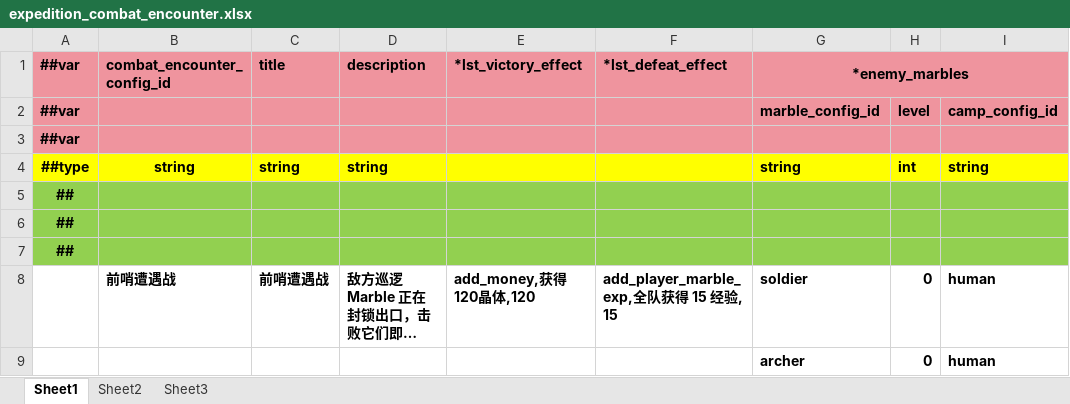
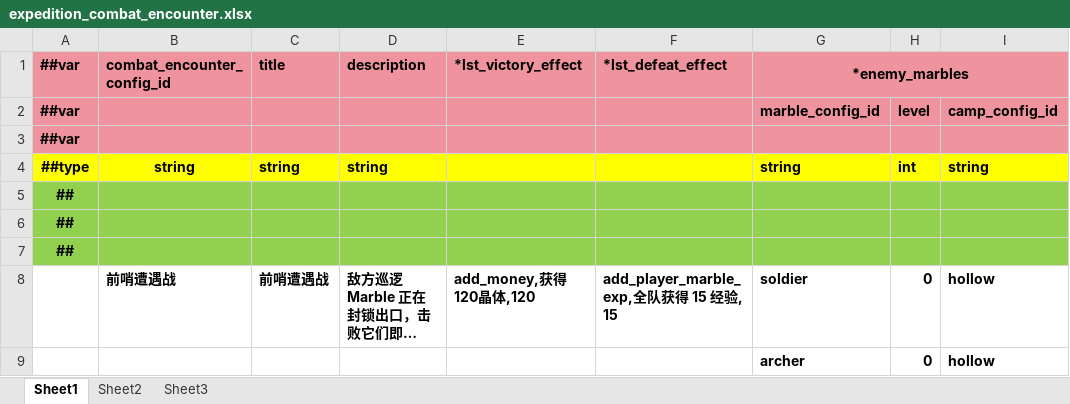
Before and after one commit to INSSRumia/TEngine, an Excel workbook: Configs/GameConfig/Datas/expedition_combat_encounter.xlsx, sheet Sheet1, drawn as a sheet; long unchanged cells end in …; values as stored, in another font and other column widths than the file's, no borders; the diff names each change by its address in the sheet, - before the commit and + after, or states it on an @@ line.

```diff
--- a/Configs/GameConfig/Datas/expedition_combat_encounter.xlsx (sheet Sheet1)
+++ b/Configs/GameConfig/Datas/expedition_combat_encounter.xlsx (sheet Sheet1)
-I8:I9: human
+I8:I9: hollow
```
Also changed, not shown: Configs/GameConfig/Datas/camp.xlsx, 13 other files.
